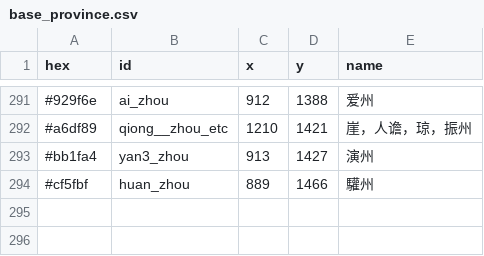
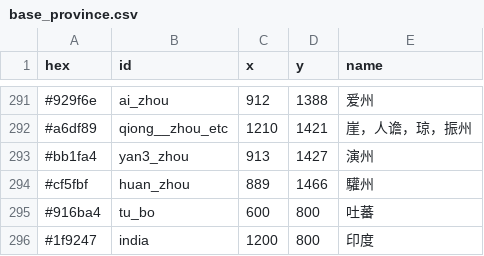
Before and after one commit to 67-68/poem_map_project, a CSV file: assets/maps/base_province.csv, drawn as a sheet; only a part is shown, gaps mark what is left out; the diff names each change by its address in the sheet, - before the commit and + after, or states it on an @@ line.

```diff
--- a/assets/maps/base_province.csv
+++ b/assets/maps/base_province.csv
+row 295: #916ba4 | tu_bo | 600 | 800 | 吐蕃
+row 296: #1f9247 | india | 1200 | 800 | 印度
```
Also changed, not shown: 6 other files.
